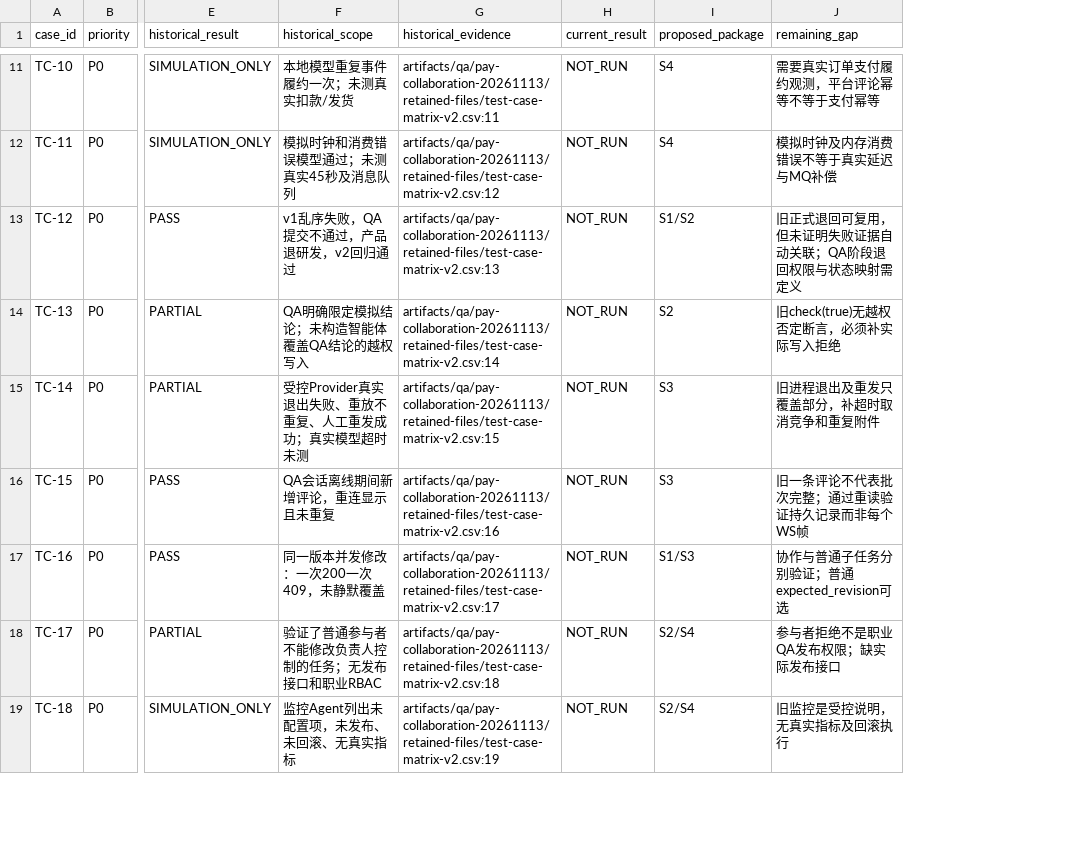
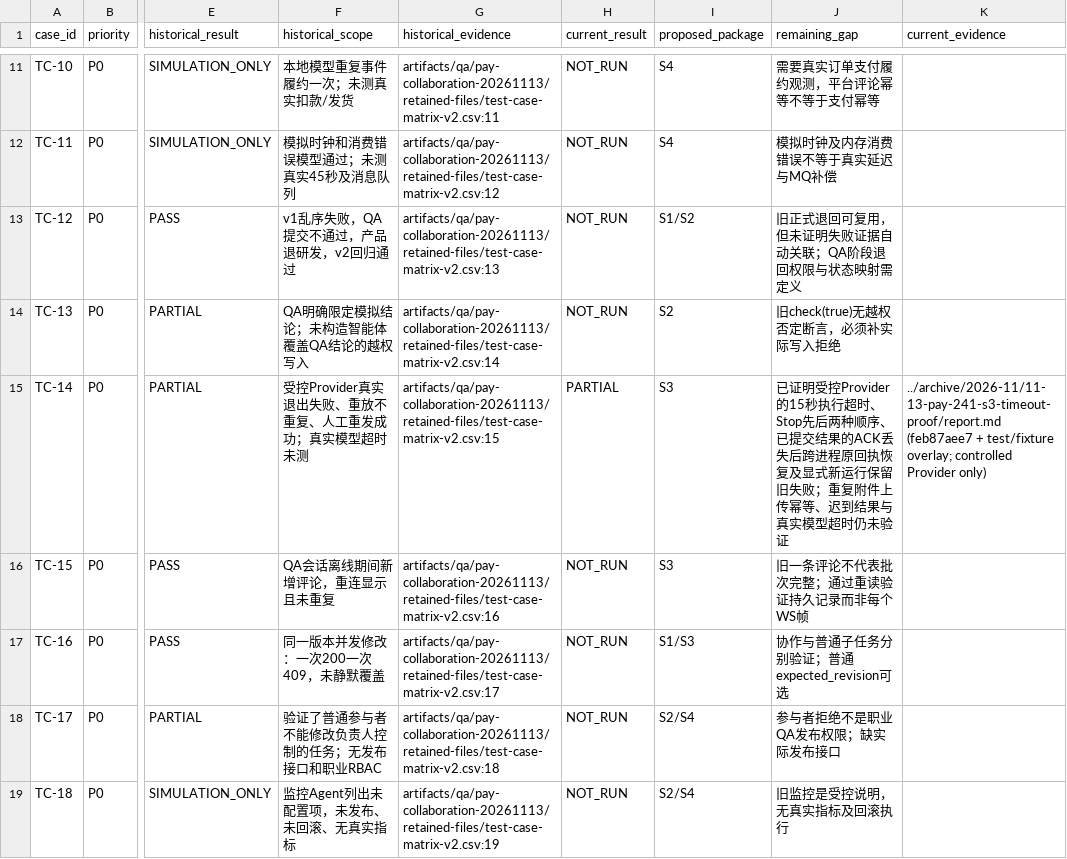
Before and after one commit to yangshangwei/multica-0.4.37, a CSV file: .trellis/tasks/11-13-pay-241-collaboration-acceptance/test-matrix.csv, drawn as a sheet; only a part is shown, gaps mark what is left out; the diff covers the shown part only; the diff names each change by its address in the sheet, - before the commit and + after, or states it on an @@ line.

```diff
--- a/.trellis/tasks/11-13-pay-241-collaboration-acceptance/test-matrix.csv
+++ b/.trellis/tasks/11-13-pay-241-collaboration-acceptance/test-matrix.csv
+column K (current_evidence), row 15: ../archive/2026-11/11-13-pay-241-s3-timeout-proof/report.md (feb87aee7 + test/fixture overlay; controlled Provider only)
-H15 (current_result): NOT_RUN
+H15 (current_result): PARTIAL
-J15 (remaining_gap): 旧进程退出及重发只覆盖部分，补超时取消竞争和重复附件
+J15 (remaining_gap): 已证明受控Provider的15秒执行超时、Stop先后两种顺序、已提交结果的ACK丢失后跨进程原回执恢复及显式新运行保留旧失败；重复附件上传幂等、迟到结果与真实模型超时仍未验证
```
Also changed, not shown: 2 edited cells elsewhere in this file, 32 other files.
